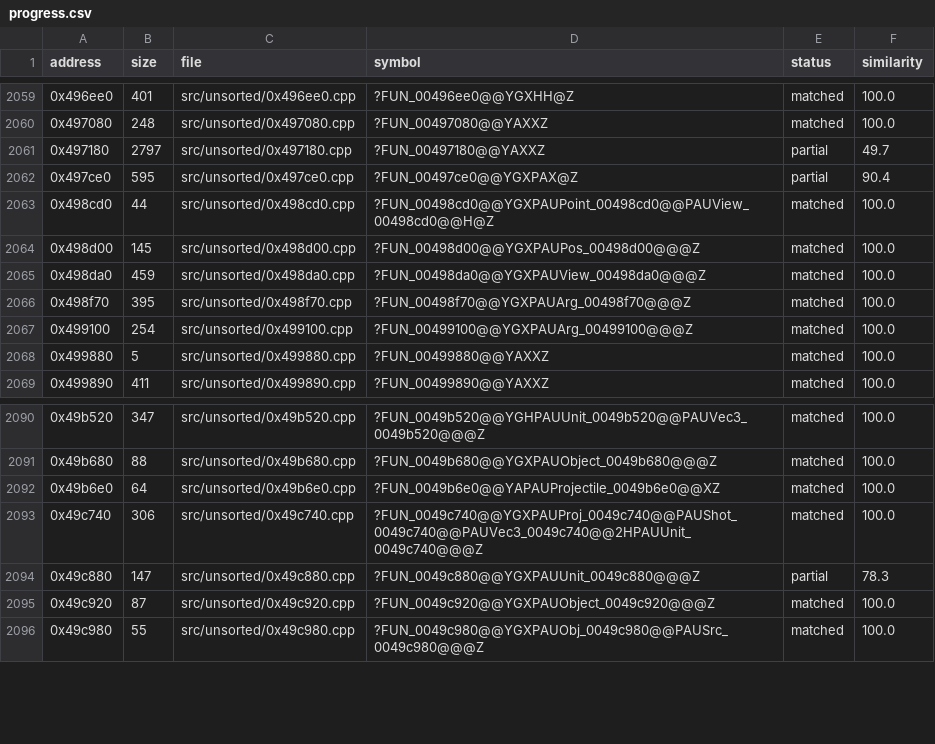
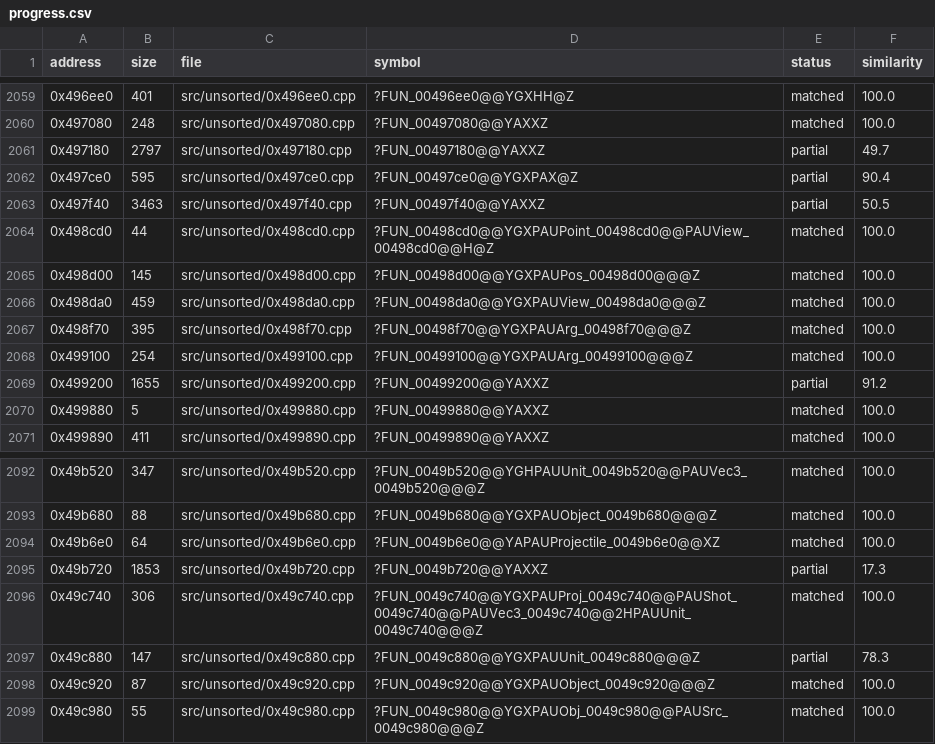
Before and after one commit to CubeB/byte-tactics, a CSV file: data/progress.csv, drawn as a sheet; only a part is shown, gaps mark what is left out; the diff names each change by its address in the sheet, - before the commit and + after, or states it on an @@ line.

```diff
--- a/data/progress.csv
+++ b/data/progress.csv
+row 2063: 0x497f40 | 3463 | src/unsorted/0x497f40.cpp | ?FUN_00497f40@@YAXXZ | partial | 50.5
+row 2069: 0x499200 | 1655 | src/unsorted/0x499200.cpp | ?FUN_00499200@@YAXXZ | partial | 91.2
+row 2095: 0x49b720 | 1853 | src/unsorted/0x49b720.cpp | ?FUN_0049b720@@YAXXZ | partial | 17.3
```
Also changed, not shown: data/attempts.csv, data/batches.csv, 2 other files.
